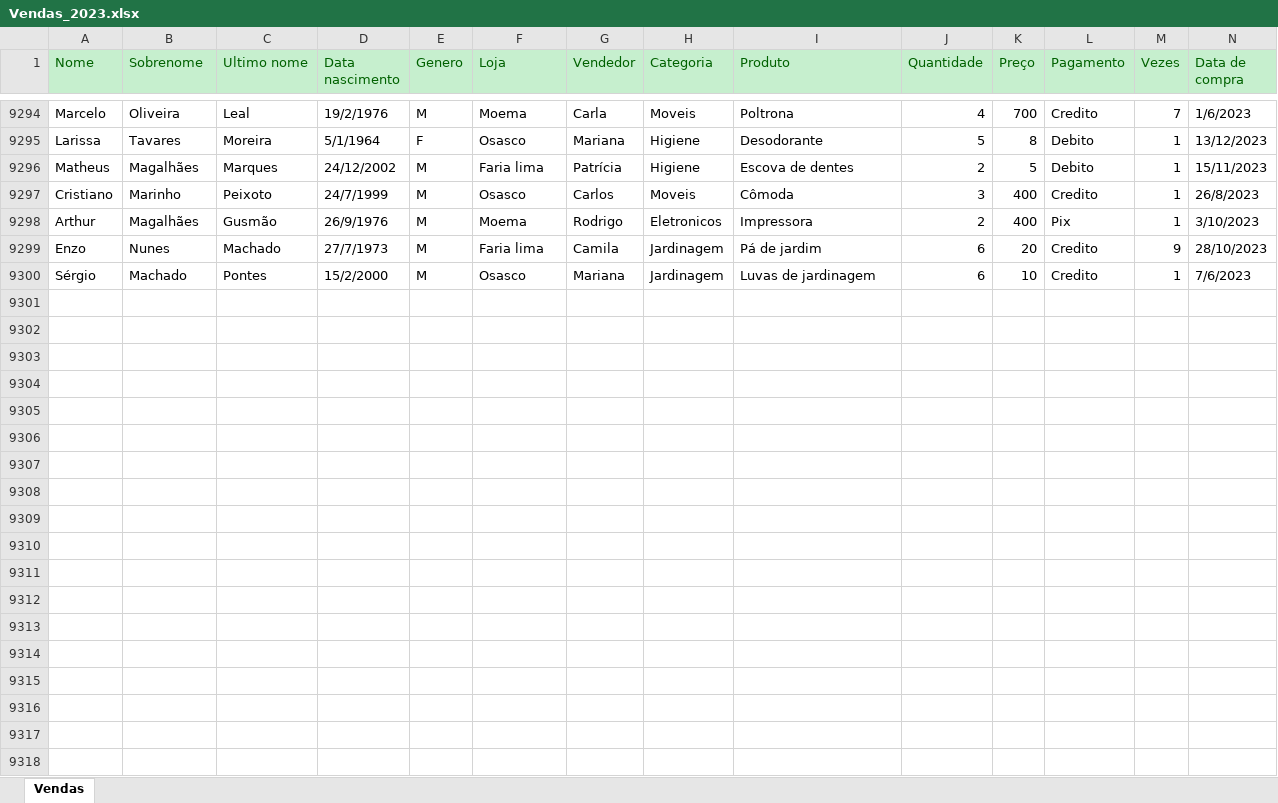
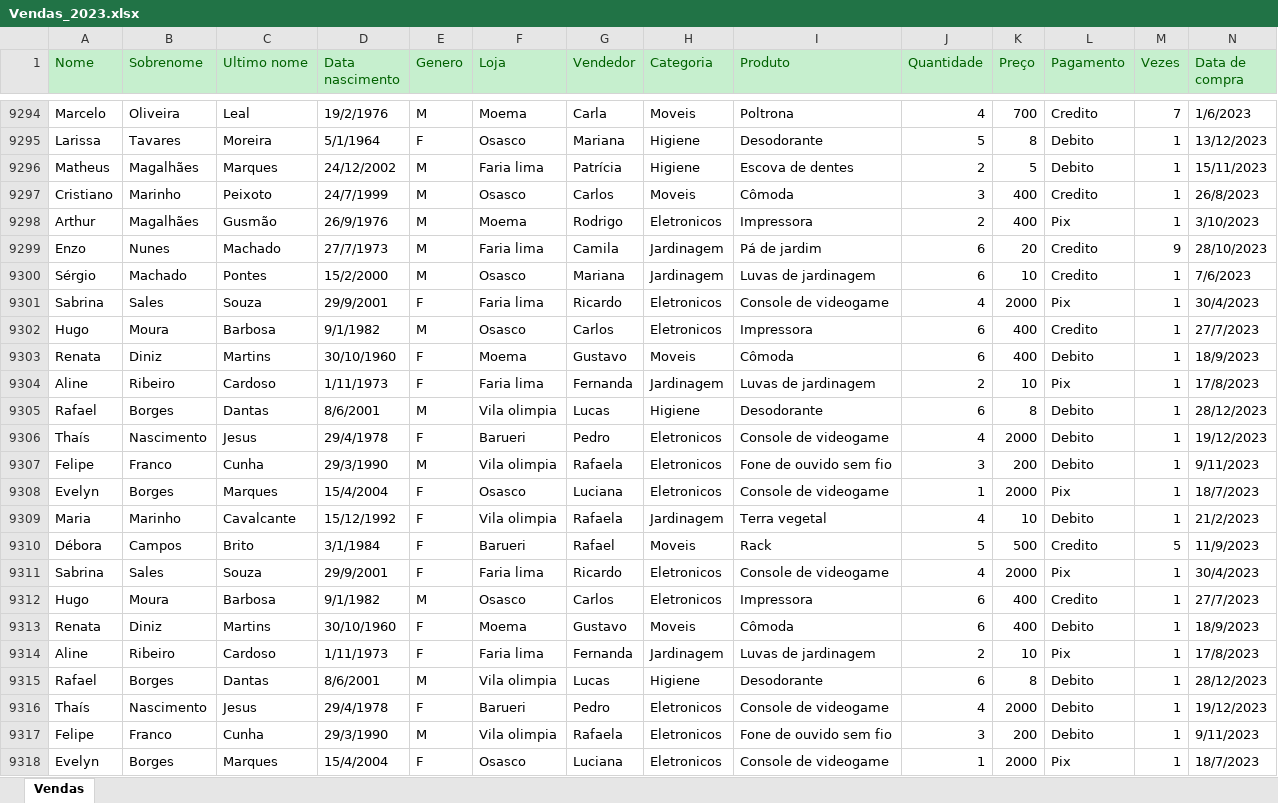
Before and after one commit to guicarbar/Gerador_de_Planilhas, an Excel workbook: Codigo/Vendas_2023.xlsx, sheet Vendas, drawn as a sheet; only a part is shown, gaps mark what is left out; values as stored, in another font and other column widths than the file's, no borders; rows hold the shown columns only; the diff covers the shown part only; the diff names each change by its address in the sheet, - before the commit and + after, or states it on an @@ line.

Commit message:
update

```diff
--- a/Codigo/Vendas_2023.xlsx (sheet Vendas)
+++ b/Codigo/Vendas_2023.xlsx (sheet Vendas)
+row 9301: Sabrina | Sales | Souza | 29/9/2001 | F | Faria lima | Ricardo | Eletronicos | Console de videogame | 4 | 2000 | Pix | 1 | 30/4/2023
+row 9302: Hugo | Moura | Barbosa | 9/1/1982 | M | Osasco | Carlos | Eletronicos | Impressora | 6 | 400 | Credito | 1 | 27/7/2023
+row 9303: Renata | Diniz | Martins | 30/10/1960 | F | Moema | Gustavo | Moveis | Cômoda | 6 | 400 | Debito | 1 | 18/9/2023
+row 9304: Aline | Ribeiro | Cardoso | 1/11/1973 | F | Faria lima | Fernanda | Jardinagem | Luvas de jardinagem | 2 | 10 | Pix | 1 | 17/8/2023
+row 9305: Rafael | Borges | Dantas | 8/6/2001 | M | Vila olimpia | Lucas | Higiene | Desodorante | 6 | 8 | Debito | 1 | 28/12/2023
+row 9306: Thaís | Nascimento | Jesus | 29/4/1978 | F | Barueri | Pedro | Eletronicos | Console de videogame | 4 | 2000 | Debito | 1 | 19/12/2023
+row 9307: Felipe | Franco | Cunha | 29/3/1990 | M | Vila olimpia | Rafaela | Eletronicos | Fone de ouvido sem fio | 3 | 200 | Debito | 1 | 9/11/2023
+row 9308: Evelyn | Borges | Marques | 15/4/2004 | F | Osasco | Luciana | Eletronicos | Console de videogame | 1 | 2000 | Pix | 1 | 18/7/2023
+row 9309: Maria | Marinho | Cavalcante | 15/12/1992 | F | Vila olimpia | Rafaela | Jardinagem | Terra vegetal | 4 | 10 | Debito | 1 | 21/2/2023
+row 9310: Débora | Campos | Brito | 3/1/1984 | F | Barueri | Rafael | Moveis | Rack | 5 | 500 | Credito | 5 | 11/9/2023
+row 9311: Sabrina | Sales | Souza | 29/9/2001 | F | Faria lima | Ricardo | Eletronicos | Console de videogame | 4 | 2000 | Pix | 1 | 30/4/2023
+row 9312: Hugo | Moura | Barbosa | 9/1/1982 | M | Osasco | Carlos | Eletronicos | Impressora | 6 | 400 | Credito | 1 | 27/7/2023
+row 9313: Renata | Diniz | Martins | 30/10/1960 | F | Moema | Gustavo | Moveis | Cômoda | 6 | 400 | Debito | 1 | 18/9/2023
+row 9314: Aline | Ribeiro | Cardoso | 1/11/1973 | F | Faria lima | Fernanda | Jardinagem | Luvas de jardinagem | 2 | 10 | Pix | 1 | 17/8/2023
+row 9315: Rafael | Borges | Dantas | 8/6/2001 | M | Vila olimpia | Lucas | Higiene | Desodorante | 6 | 8 | Debito | 1 | 28/12/2023
+row 9316: Thaís | Nascimento | Jesus | 29/4/1978 | F | Barueri | Pedro | Eletronicos | Console de videogame | 4 | 2000 | Debito | 1 | 19/12/2023
+row 9317: Felipe | Franco | Cunha | 29/3/1990 | M | Vila olimpia | Rafaela | Eletronicos | Fone de ouvido sem fio | 3 | 200 | Debito | 1 | 9/11/2023
+row 9318: Evelyn | Borges | Marques | 15/4/2004 | F | Osasco | Luciana | Eletronicos | Console de videogame | 1 | 2000 | Pix | 1 | 18/7/2023
```
Also changed, not shown: 2 added rows elsewhere in this sheet.
